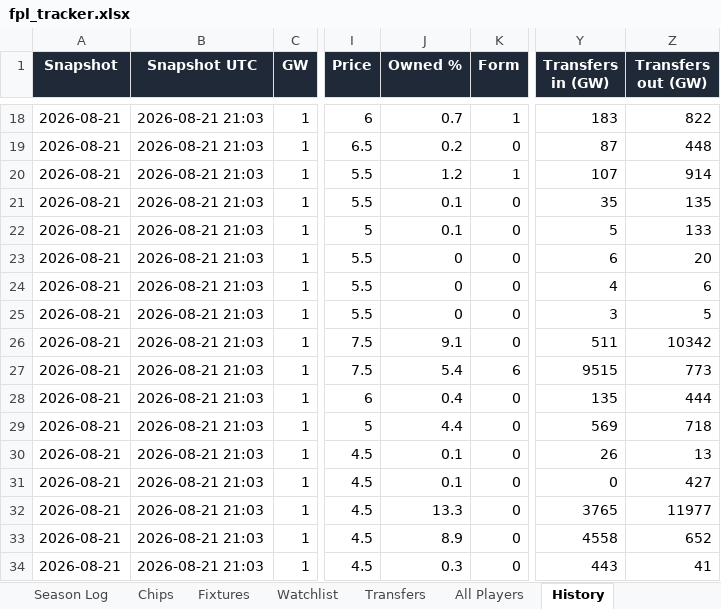
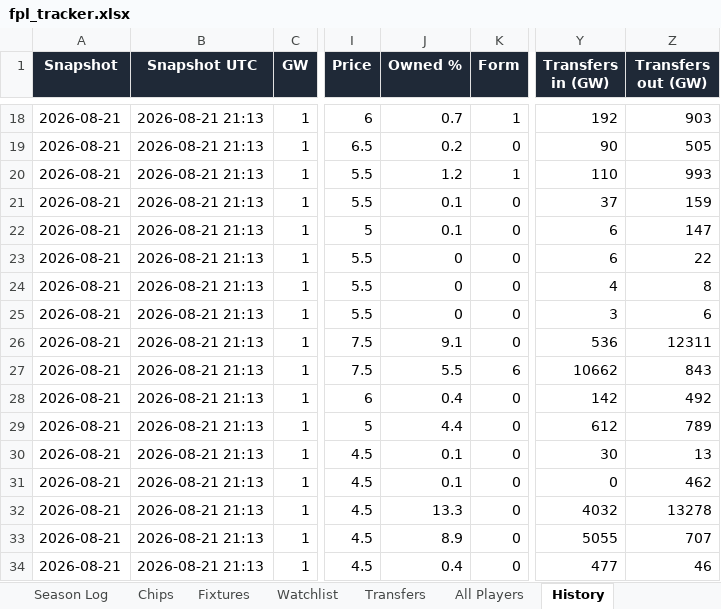
Before and after one commit to therealsammy/fpl, an Excel workbook: fpl_tracker.xlsx, sheet History, drawn as a sheet; only a part is shown, gaps mark what is left out; values as stored, in another font and other column widths than the file's, no borders; the diff covers the shown part only; the diff names each change by its address in the sheet, - before the commit and + after, or states it on an @@ line.

```diff
--- a/fpl_tracker.xlsx (sheet History)
+++ b/fpl_tracker.xlsx (sheet History)
-B18:B34 (Snapshot UTC): 2026-08-21 21:03
+B18:B34 (Snapshot UTC): 2026-08-21 21:13
-Y18 (Transfers in (GW)): 183
+Y18 (Transfers in (GW)): 192
-Z18 (Transfers out (GW)): 822
+Z18 (Transfers out (GW)): 903
-Y19 (Transfers in (GW)): 87
+Y19 (Transfers in (GW)): 90
-Z19 (Transfers out (GW)): 448
+Z19 (Transfers out (GW)): 505
-Y20 (Transfers in (GW)): 107
+Y20 (Transfers in (GW)): 110
-Z20 (Transfers out (GW)): 914
+Z20 (Transfers out (GW)): 993
-Y21 (Transfers in (GW)): 35
+Y21 (Transfers in (GW)): 37
-Z21 (Transfers out (GW)): 135
+Z21 (Transfers out (GW)): 159
-Y22 (Transfers in (GW)): 5
+Y22 (Transfers in (GW)): 6
-Z22 (Transfers out (GW)): 133
+Z22 (Transfers out (GW)): 147
-Z23 (Transfers out (GW)): 20
+Z23 (Transfers out (GW)): 22
-Z24 (Transfers out (GW)): 6
+Z24 (Transfers out (GW)): 8
-Z25 (Transfers out (GW)): 5
+Z25 (Transfers out (GW)): 6
-Y26 (Transfers in (GW)): 511
+Y26 (Transfers in (GW)): 536
-Z26 (Transfers out (GW)): 10342
+Z26 (Transfers out (GW)): 12311
-J27 (Owned %): 5.4
+J27 (Owned %): 5.5
-Y27 (Transfers in (GW)): 9515
+Y27 (Transfers in (GW)): 10662
-Z27 (Transfers out (GW)): 773
+Z27 (Transfers out (GW)): 843
-Y28 (Transfers in (GW)): 135
+Y28 (Transfers in (GW)): 142
-Z28 (Transfers out (GW)): 444
+Z28 (Transfers out (GW)): 492
-Y29 (Transfers in (GW)): 569
+Y29 (Transfers in (GW)): 612
-Z29 (Transfers out (GW)): 718
+Z29 (Transfers out (GW)): 789
-Y30 (Transfers in (GW)): 26
+Y30 (Transfers in (GW)): 30
-Z31 (Transfers out (GW)): 427
+Z31 (Transfers out (GW)): 462
-Y32 (Transfers in (GW)): 3765
+Y32 (Transfers in (GW)): 4032
-Z32 (Transfers out (GW)): 11977
+Z32 (Transfers out (GW)): 13278
-Y33 (Transfers in (GW)): 4558
+Y33 (Transfers in (GW)): 5055
-Z33 (Transfers out (GW)): 652
+Z33 (Transfers out (GW)): 707
-J34 (Owned %): 0.3
+J34 (Owned %): 0.4
-Y34 (Transfers in (GW)): 443
+Y34 (Transfers in (GW)): 477
-Z34 (Transfers out (GW)): 41
+Z34 (Transfers out (GW)): 46
```
Also changed, not shown: 1546 edited cells elsewhere in this sheet, sheet All Players, sheet Watchlist, sheet Summary, 1 other file.
